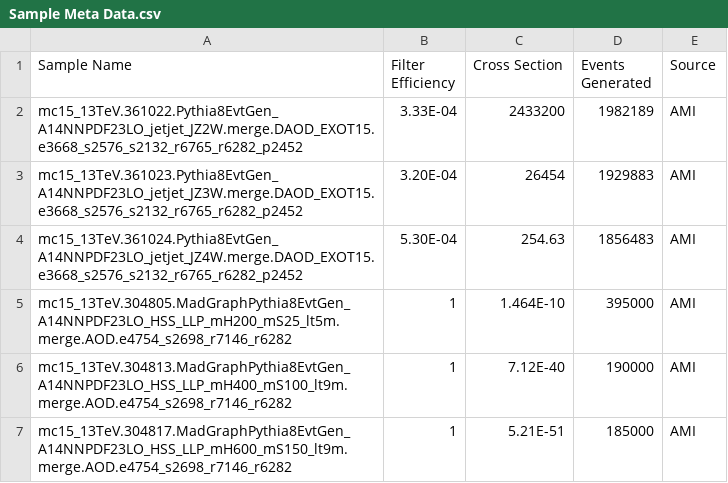
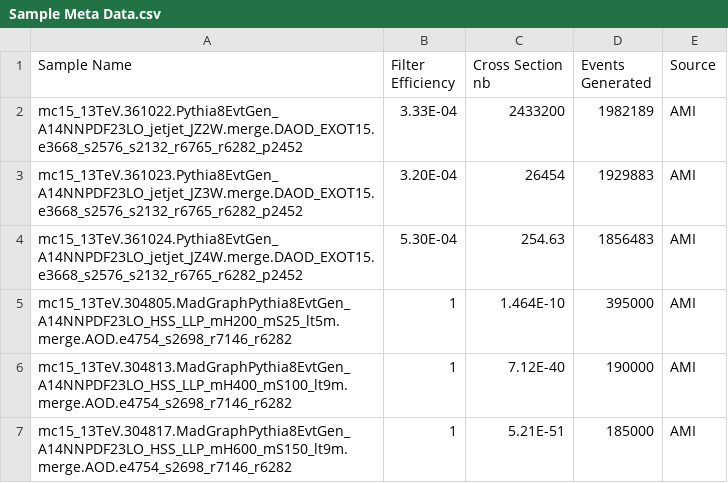
Before and after one commit to gordonwatts/JetCutStudies, a CSV file: libDataAccess/Sample Meta Data.csv, drawn as a sheet.

```diff
--- a/libDataAccess/Sample Meta Data.csv
+++ b/libDataAccess/Sample Meta Data.csv
@@ -1,2 +1,2 @@
-Sample Name,Filter Efficiency,Cross Section,Events Generated,Source
+Sample Name,Filter Efficiency,Cross Section nb,Events Generated,Source
 mc15_13TeV.361022.Pythia8EvtGen_A14NNPDF23LO_jetjet_JZ2W.merge.DAOD_EXOT15.e3668_s2576_s2132_r6765_r6282_p2452,3.33E-04,2433200,1982189,AMI
```
Also changed, not shown: 3 other files.
